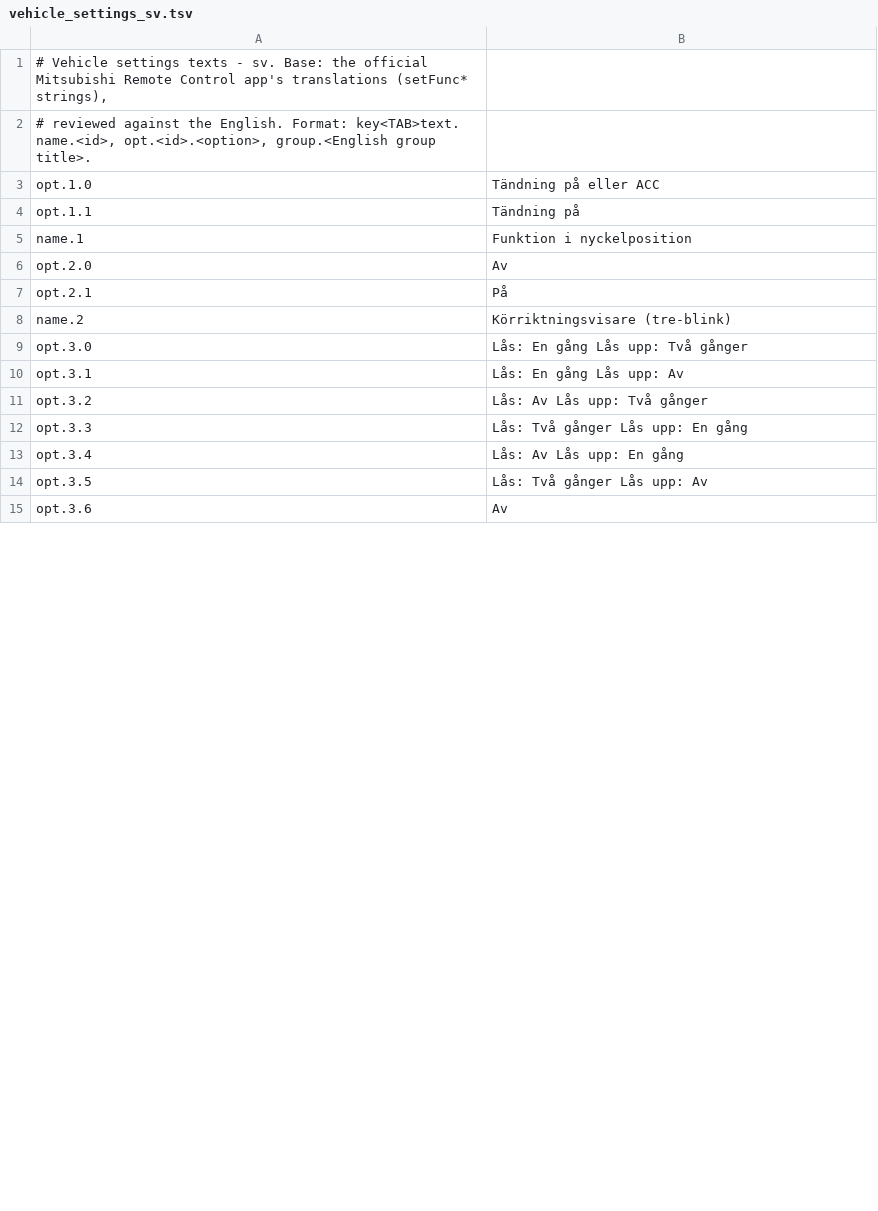
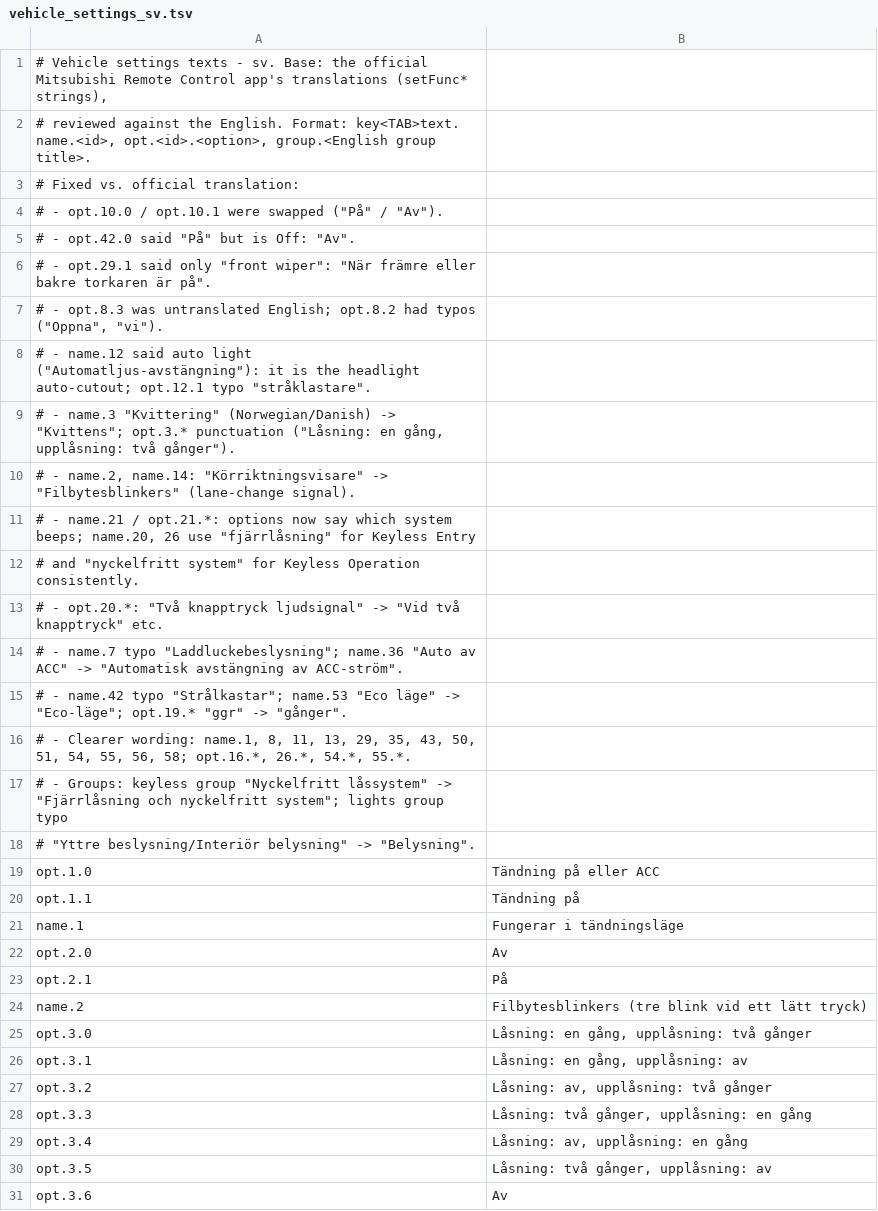
Before and after one commit to corautem/phev-remote-plus, a TSV file: core/src/main/resources/io/github/anwo91/phevlink/core/model/vehicle_settings_sv.tsv, drawn as a sheet; only a part is shown; the diff covers the shown part only.

```diff
--- a/core/src/main/resources/io/github/anwo91/phevlink/core/model/vehicle_settings_sv.tsv
+++ b/core/src/main/resources/io/github/anwo91/phevlink/core/model/vehicle_settings_sv.tsv
@@ -2,14 +2,30 @@
 # reviewed against the English. Format: key<TAB>text. name.<id>, opt.<id>.<option>, group.<English group title>.
+# Fixed vs. official translation:
+#  - opt.10.0 / opt.10.1 were swapped ("På" / "Av").
+#  - opt.42.0 said "På" but is Off: "Av".
+#  - opt.29.1 said only "front wiper": "När främre eller bakre torkaren är på".
+#  - opt.8.3 was untranslated English; opt.8.2 had typos ("Oppna", "vi").
+#  - name.12 said auto light ("Automatljus-avstängning"): it is the headlight auto-cutout; opt.12.1 typo "stråklastare".
+#  - name.3 "Kvittering" (Norwegian/Danish) -> "Kvittens"; opt.3.* punctuation ("Låsning: en gång, upplåsning: två gånger").
+#  - name.2, name.14: "Körriktningsvisare" -> "Filbytesblinkers" (lane-change signal).
+#  - name.21 / opt.21.*: options now say which system beeps; name.20, 26 use "fjärrlåsning" for Keyless Entry
+#    and "nyckelfritt system" for Keyless Operation consistently.
+#  - opt.20.*: "Två knapptryck ljudsignal" -> "Vid två knapptryck" etc.
+#  - name.7 typo "Laddluckebeslysning"; name.36 "Auto av ACC" -> "Automatisk avstängning av ACC-ström".
+#  - name.42 typo "Strålkastar"; name.53 "Eco läge" -> "Eco-läge"; opt.19.* "ggr" -> "gånger".
+#  - Clearer wording: name.1, 8, 11, 13, 29, 35, 43, 50, 51, 54, 55, 56, 58; opt.16.*, 26.*, 54.*, 55.*.
+#  - Groups: keyless group "Nyckelfritt låssystem" -> "Fjärrlåsning och nyckelfritt system"; lights group typo
+#    "Yttre beslysning/Interiör belysning" -> "Belysning".
 opt.1.0	Tändning på eller ACC
 opt.1.1	Tändning på
-name.1	Funktion i nyckelposition
+name.1	Fungerar i tändningsläge
 opt.2.0	Av
 opt.2.1	På
-name.2	Körriktningsvisare (tre-blink)
-opt.3.0	Lås: En gång Lås upp: Två gånger
-opt.3.1	Lås: En gång Lås upp: Av
-opt.3.2	Lås: Av Lås upp: Två gånger
-opt.3.3	Lås: Två gånger Lås upp: En gång
-opt.3.4	Lås: Av Lås upp: En gång
-opt.3.5	Lås: Två gånger Lås upp: Av
+name.2	Filbytesblinkers (tre blink vid ett lätt tryck)
+opt.3.0	Låsning: en gång, upplåsning: två gånger
+opt.3.1	Låsning: en gång, upplåsning: av
+opt.3.2	Låsning: av, upplåsning: två gånger
+opt.3.3	Låsning: två gånger, upplåsning: en gång
+opt.3.4	Låsning: av, upplåsning: en gång
+opt.3.5	Låsning: två gånger, upplåsning: av
 opt.3.6	Av
```
Also changed, not shown: 1 added row, 1 removed row and 60 edited cells elsewhere in this file, core/src/main/resources/io/github/anwo91/phevlink/core/model/vehicle_settings_da.tsv, core/src/main/resources/io/github/anwo91/phevlink/core/model/vehicle_settings_de.tsv, 35 other files.
